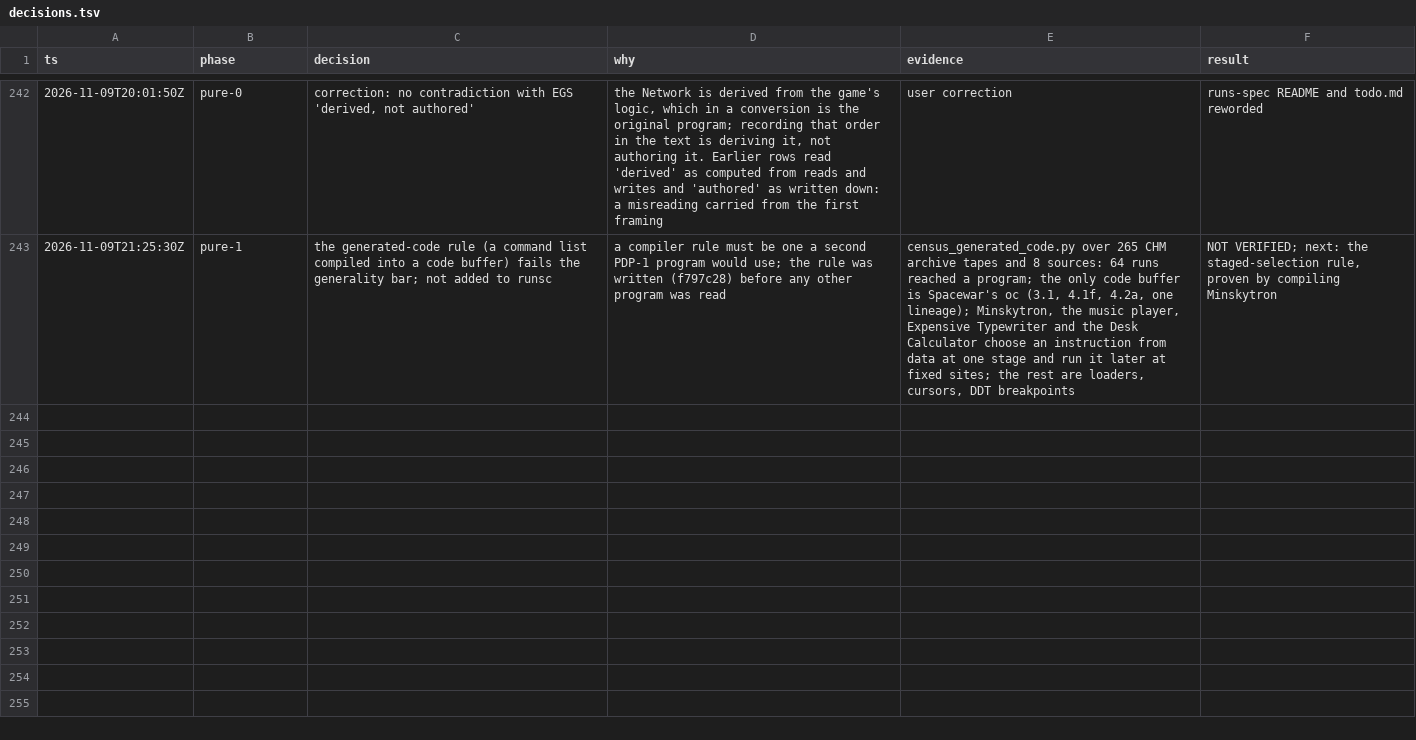
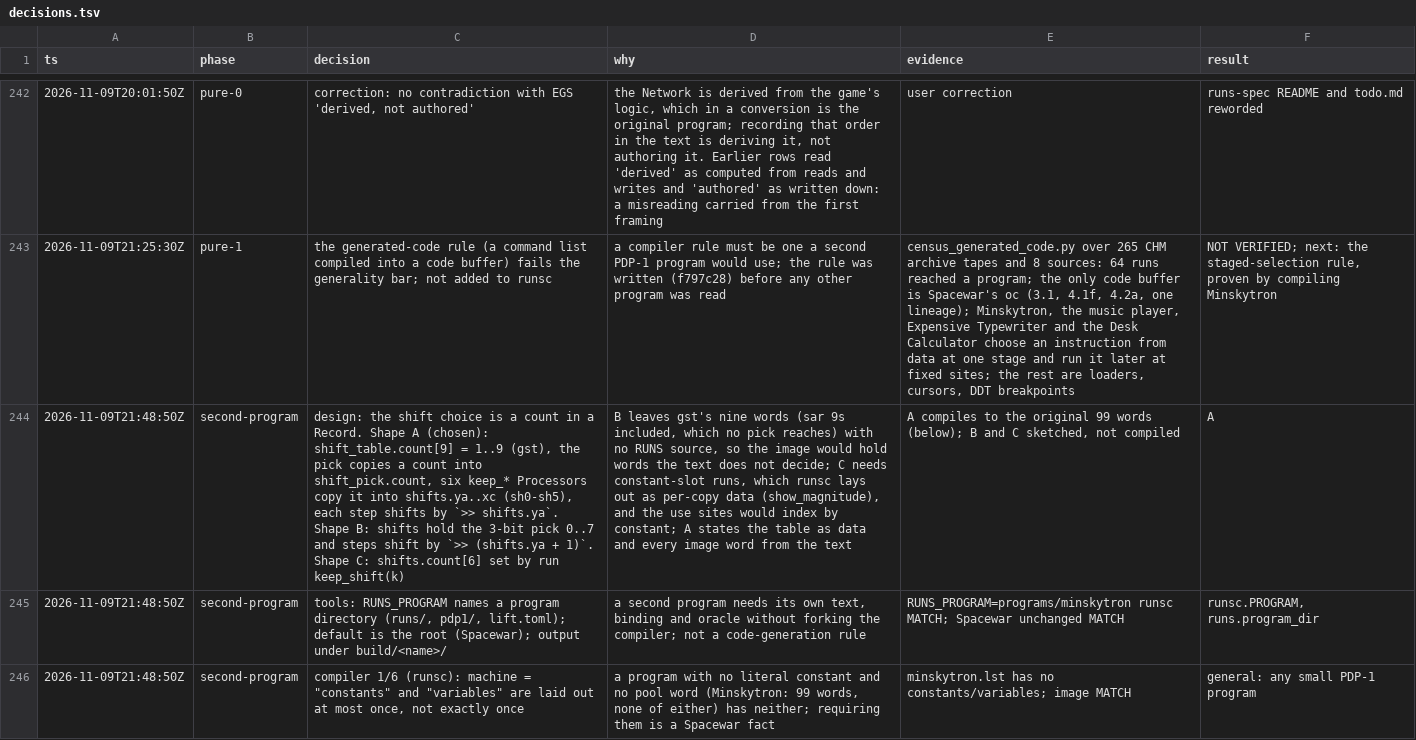
Before and after one commit to wScottSh/runs-spacewar, a TSV file: docs/decisions.tsv, drawn as a sheet; only a part is shown, gaps mark what is left out; the diff covers the shown part only; the diff names each change by its address in the sheet, - before the commit and + after, or states it on an @@ line.

```diff
--- a/docs/decisions.tsv
+++ b/docs/decisions.tsv
+row 244: 2026-11-09T21:48:50Z | second-program | design: the shift choice is a count in a Record. Shape A (chosen): shift_table.count[9] = 1..9 (gst), the pick copies a count into shift_pick.count, six keep_* Processors copy it into shifts.ya..xc (sh0-sh5), each step shifts by `>> shifts.ya`. Shape B: shifts hold the 3-bit pick 0..7 and steps shift by `>> (shifts.ya + 1)`. Shape C: shifts.count[6] set by run keep_shift(k) | B leaves gst's nine words (sar 9s included, which no pick reaches) with no RUNS source, so the image would hold words the text does not decide; C needs constant-slot runs, which runsc lays out as per-copy data (show_magnitude), and the use sites would index by constant; A states the table as data and every image word from the text | A compiles to the original 99 words (below); B and C sketched, not compiled | A
+row 245: 2026-11-09T21:48:50Z | second-program | tools: RUNS_PROGRAM names a program directory (runs/, pdp1/, lift.toml); default is the root (Spacewar); output under build/<name>/ | a second program needs its own text, binding and oracle without forking the compiler; not a code-generation rule | RUNS_PROGRAM=programs/minskytron runsc MATCH; Spacewar unchanged MATCH | runsc.PROGRAM, runs.program_dir
+row 246: 2026-11-09T21:48:50Z | second-program | compiler 1/6 (runsc): machine = "constants" and "variables" are laid out at most once, not exactly once | a program with no literal constant and no pool word (Minskytron: 99 words, none of either) has neither; requiring them is a Spacewar fact | minskytron.lst has no constants/variables; image MATCH | general: any small PDP-1 program
```
Also changed, not shown: 7 added rows elsewhere in this file, 9 other files.
